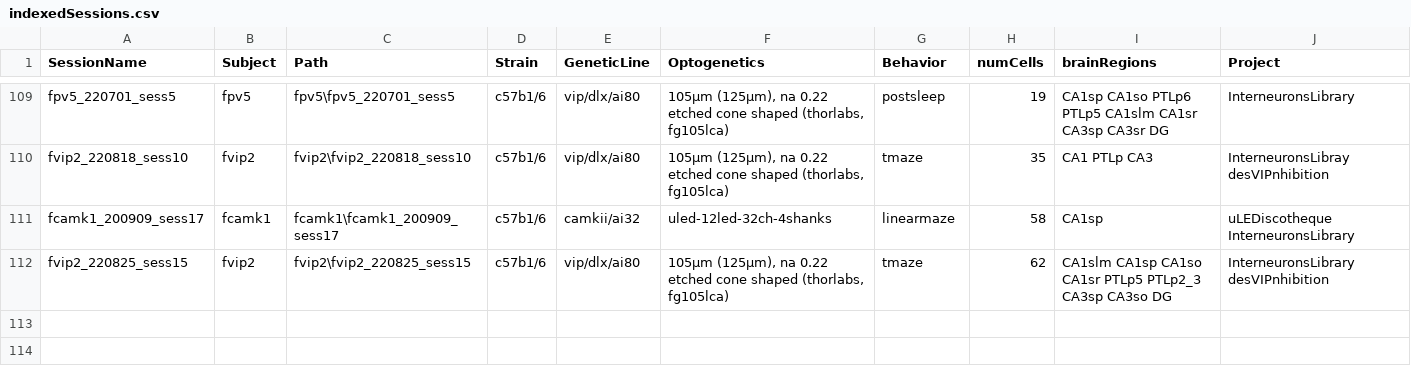
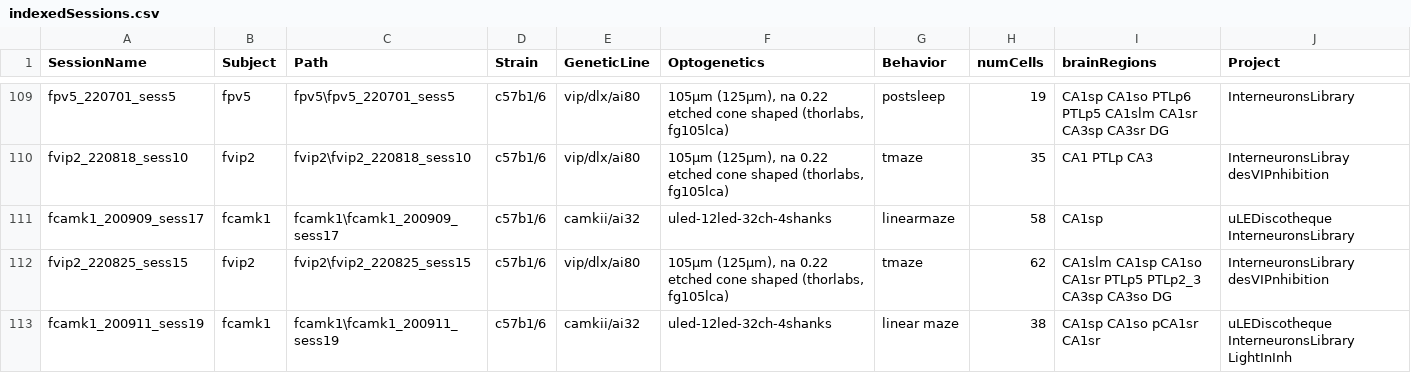
Before and after one commit to valegarman/HippoCookBook, a CSV file: indexedSessions.csv, drawn as a sheet; only a part is shown, gaps mark what is left out; the diff names each change by its address in the sheet, - before the commit and + after, or states it on an @@ line.

Commit message:
Added Session: fCamk1_200911_sess19

```diff
--- a/indexedSessions.csv
+++ b/indexedSessions.csv
+row 113: fcamk1_200911_sess19 | fcamk1 | fcamk1\fcamk1_200911_sess19 | c57b1/6 | camkii/ai32 | uled-12led-32ch-4shanks | linear maze | 38 | CA1sp CA1so pCA1sr CA1sr | uLEDiscotheque InterneuronsLibrary LightInInh
```
